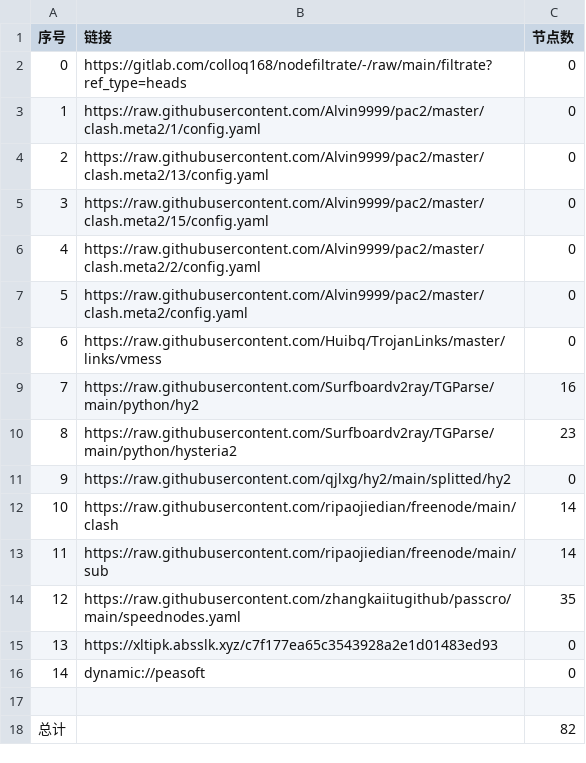
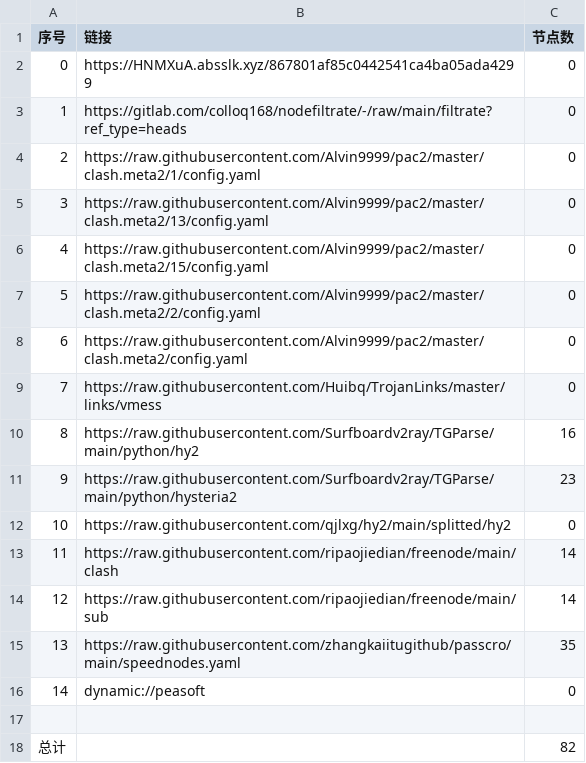
Before and after one commit to ileesen/AutoMergePublicNodes, a CSV file: list_result.csv, drawn as a sheet; removed rows and columns are numbered as before the commit, all else as after; the diff names each change by its address in the sheet, - before the commit and + after, or states it on an @@ line.

```diff
--- a/list_result.csv
+++ b/list_result.csv
+row 2: 0 | https://HNMXuA.absslk.xyz/867801af85c0442541ca4ba05ada4299 | 0
@@ column A (序号) renumbered between rows 3 and 15 @@
-row 15: 13 | https://xltipk.absslk.xyz/c7f177ea65c3543928a2e1d01483ed93 | 0
```
Also changed, not shown: 18 other files.
